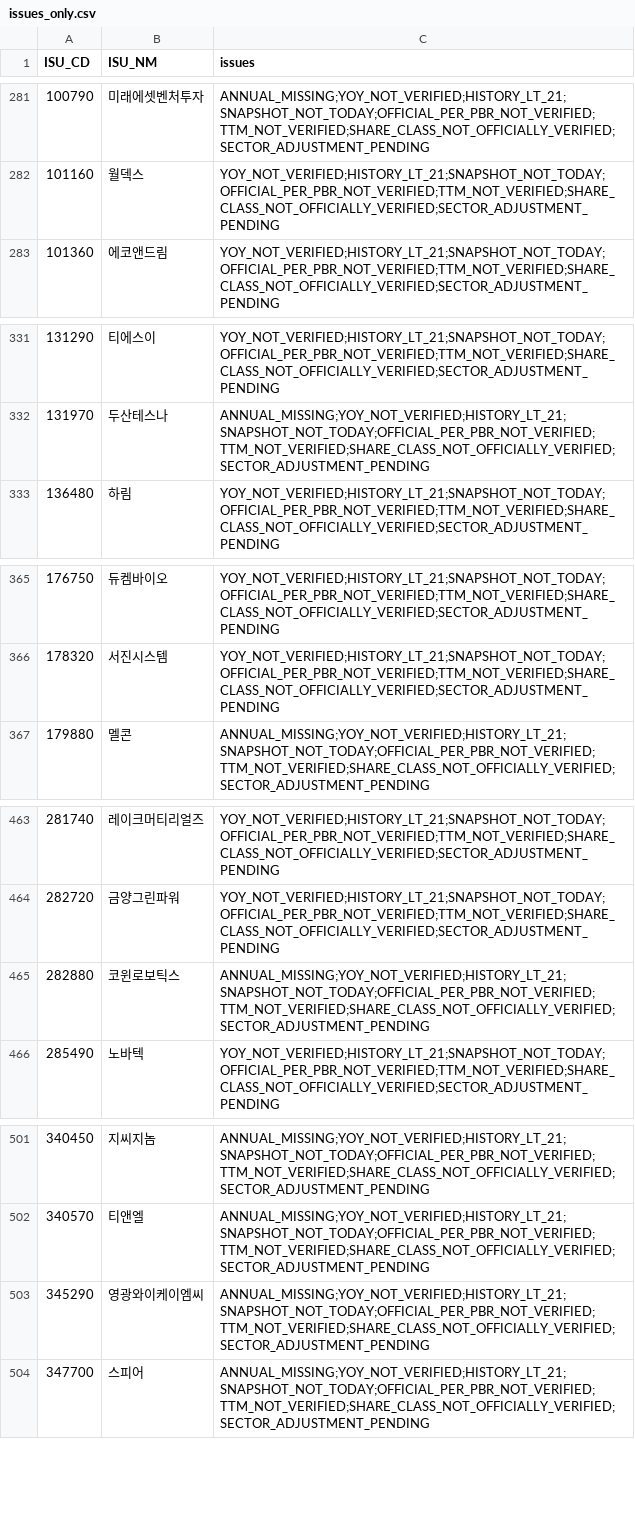
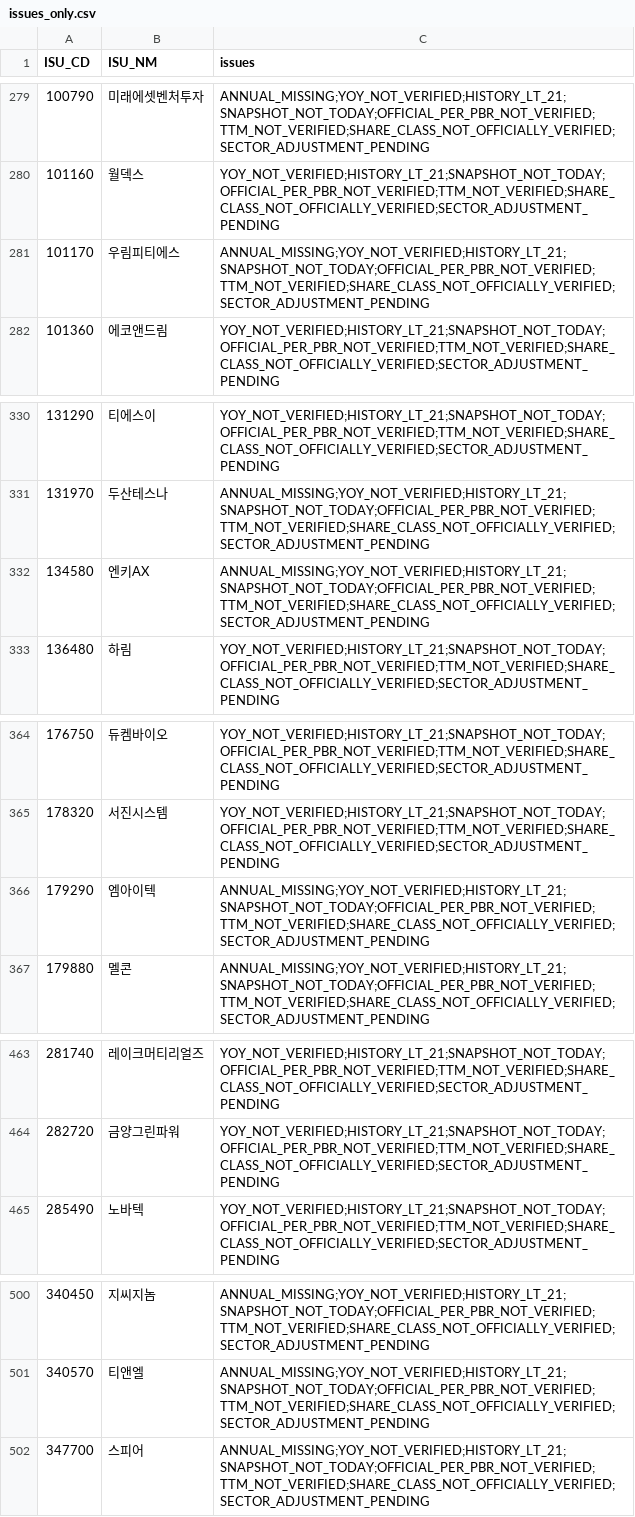
Before and after one commit to cks3210-spec/KRX-Public-Test, a CSV file: data/v5_investment_r14/issues_only.csv, drawn as a sheet; only a part is shown, gaps mark what is left out; removed rows and columns are numbered as before the commit, all else as after; the diff covers the shown part only; the diff names each change by its address in the sheet, - before the commit and + after, or states it on an @@ line.

```diff
--- a/data/v5_investment_r14/issues_only.csv
+++ b/data/v5_investment_r14/issues_only.csv
+row 281: 101170 | 우림피티에스 | ANNUAL_MISSING;YOY_NOT_VERIFIED;HISTORY_LT_21;SNAPSHOT_NOT_TODAY;OFFICIAL_PER_PBR_NOT_VERIFIED;TTM_NOT_VERIFIED;SHARE_CLASS_NOT_OFFICIALLY_VERIFIED;SECTOR_ADJUSTMENT_PENDING
+row 332: 134580 | 엔키AX | ANNUAL_MISSING;YOY_NOT_VERIFIED;HISTORY_LT_21;SNAPSHOT_NOT_TODAY;OFFICIAL_PER_PBR_NOT_VERIFIED;TTM_NOT_VERIFIED;SHARE_CLASS_NOT_OFFICIALLY_VERIFIED;SECTOR_ADJUSTMENT_PENDING
+row 366: 179290 | 엠아이텍 | ANNUAL_MISSING;YOY_NOT_VERIFIED;HISTORY_LT_21;SNAPSHOT_NOT_TODAY;OFFICIAL_PER_PBR_NOT_VERIFIED;TTM_NOT_VERIFIED;SHARE_CLASS_NOT_OFFICIALLY_VERIFIED;SECTOR_ADJUSTMENT_PENDING
-row 465: 282880 | 코윈로보틱스 | ANNUAL_MISSING;YOY_NOT_VERIFIED;HISTORY_LT_21;SNAPSHOT_NOT_TODAY;OFFICIAL_PER_PBR_NOT_VERIFIED;TTM_NOT_VERIFIED;SHARE_CLASS_NOT_OFFICIALLY_VERIFIED;SECTOR_ADJUSTMENT_PENDING
-row 503: 345290 | 영광와이케이엠씨 | ANNUAL_MISSING;YOY_NOT_VERIFIED;HISTORY_LT_21;SNAPSHOT_NOT_TODAY;OFFICIAL_PER_PBR_NOT_VERIFIED;TTM_NOT_VERIFIED;SHARE_CLASS_NOT_OFFICIALLY_VERIFIED;SECTOR_ADJUSTMENT_PENDING
```
Also changed, not shown: 5 added rows and 13 removed rows elsewhere in this file, data/v5_investment_r14/full_market_research.csv, data/v5_investment_r14/provisional_ab_watchlist.csv, 2 other files.
